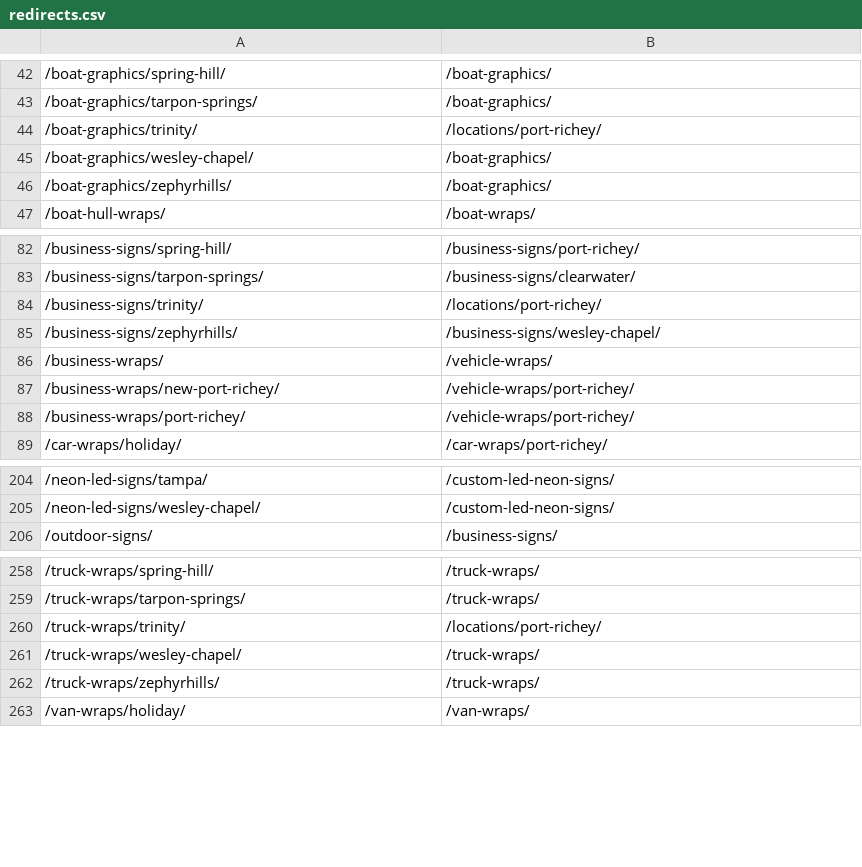
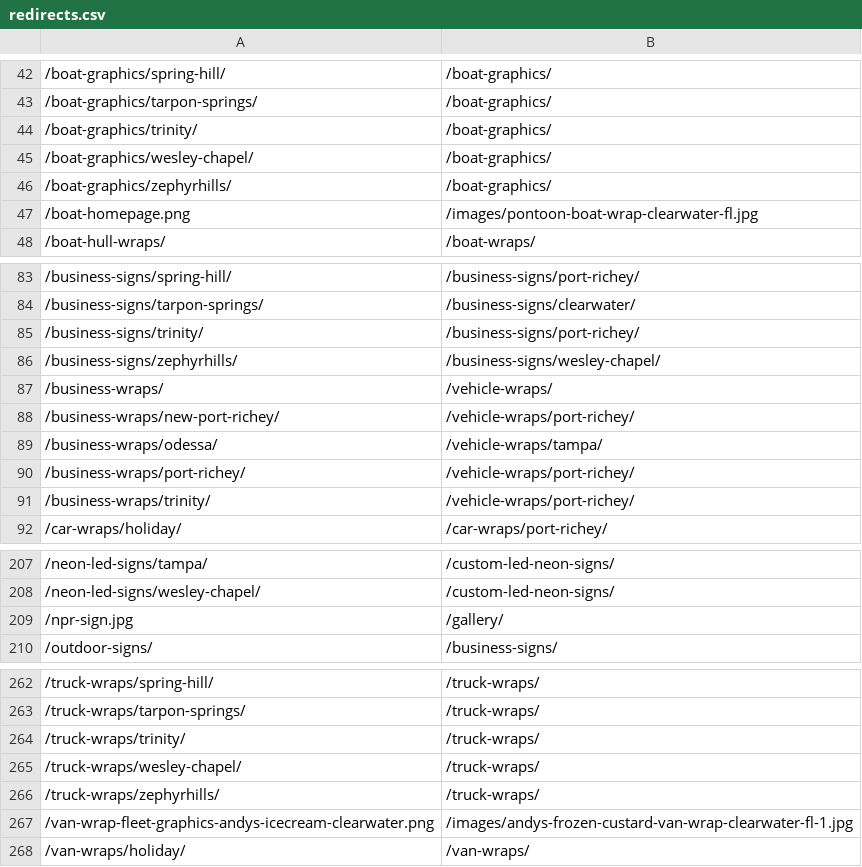
Before and after one commit to Radomski13/FlyVisuals-Redesign, a CSV file: launch/redirects.csv, drawn as a sheet; only a part is shown, gaps mark what is left out; addresses are those after the commit; the diff covers the shown part only; the diff names each change by its address in the sheet, - before the commit and + after, or states it on an @@ line.

```diff
--- a/launch/redirects.csv
+++ b/launch/redirects.csv
-B44: /locations/port-richey/
+B44: /boat-graphics/
+row 47: /boat-homepage.png | /images/pontoon-boat-wrap-clearwater-fl.jpg
-B85: /locations/port-richey/
+B85: /business-signs/port-richey/
+row 89: /business-wraps/odessa/ | /vehicle-wraps/tampa/
+row 91: /business-wraps/trinity/ | /vehicle-wraps/port-richey/
+row 209: /npr-sign.jpg | /gallery/
-B264: /locations/port-richey/
+B264: /truck-wraps/
+row 267: /van-wrap-fleet-graphics-andys-icecream-clearwater.png | /images/andys-frozen-custard-van-wrap-clearwater-fl-1.jpg
```
Also changed, not shown: 1 added row and 26 edited cells elsewhere in this file, 3 other files.
